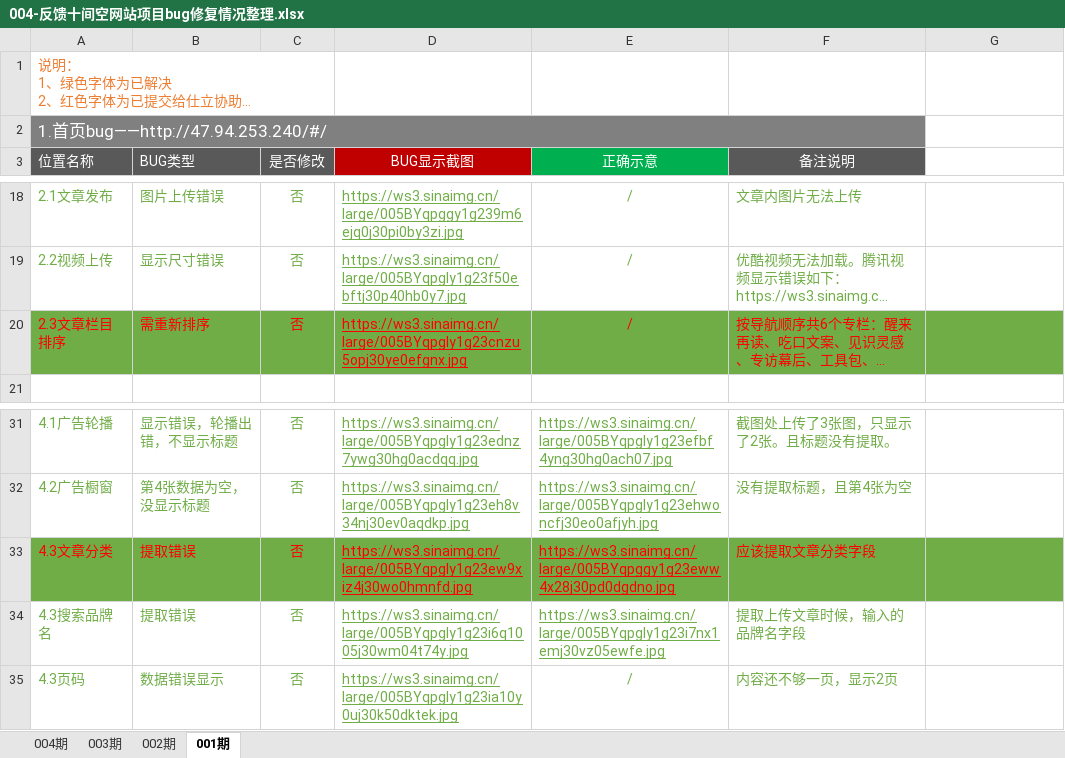
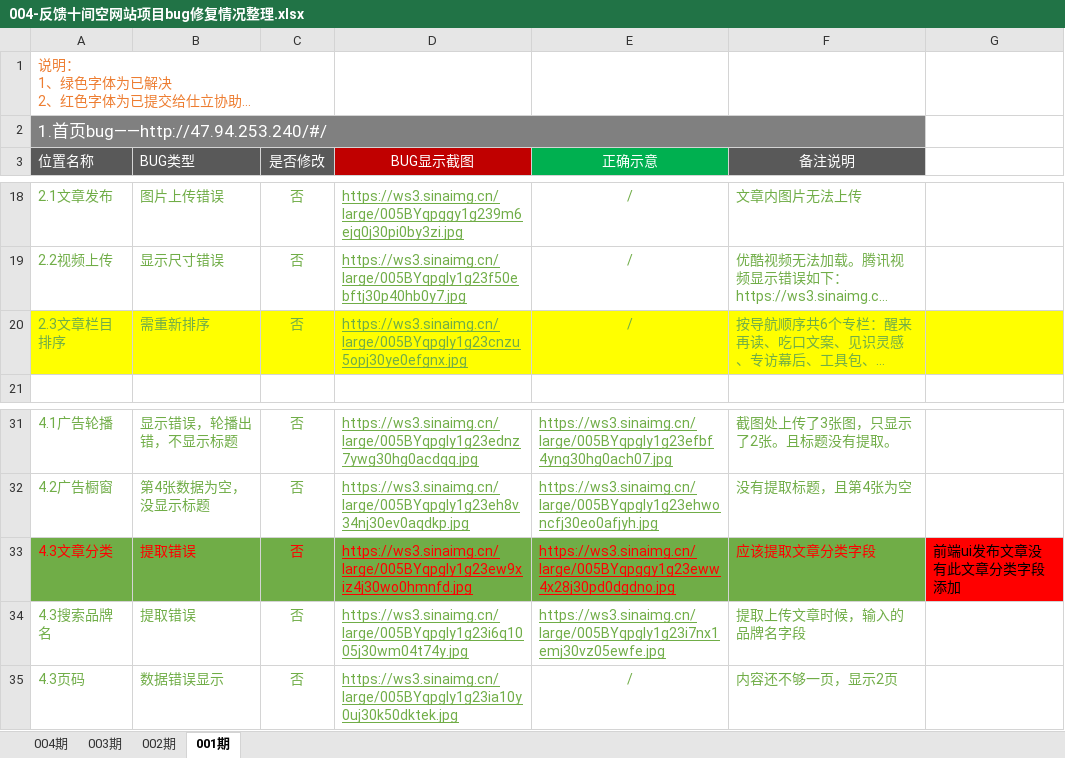
Before and after one commit to ervinchan/useIdea, an Excel workbook: 004-反馈十间空网站项目bug修复情况整理.xlsx, sheet 001期, drawn as a sheet; only a part is shown, gaps mark what is left out; long unchanged cells end in …; values as stored, in another font and other column widths than the file's, no borders; charts and pictures not drawn; the diff names each change by its address in the sheet, - before the commit and + after, or states it on an @@ line.

```diff
--- a/004-反馈十间空网站项目bug修复情况整理.xlsx (sheet 001期)
+++ b/004-反馈十间空网站项目bug修复情况整理.xlsx (sheet 001期)
-A20:G20 fill: #70AD47
+A20:G20 fill: #FFFF00
-A20:F20 text colour: #FF0000
+A20:F20 text colour: #70AD47
-G33: (empty)
+G33: 前端ui发布文章没有此文章分类字段添加
-G33 fill: #70AD47
+G33 fill: #FF0000
```
Also changed, not shown: charts or pictures, 20190505反馈bug（有更新）.xlsx, 34 other files.
